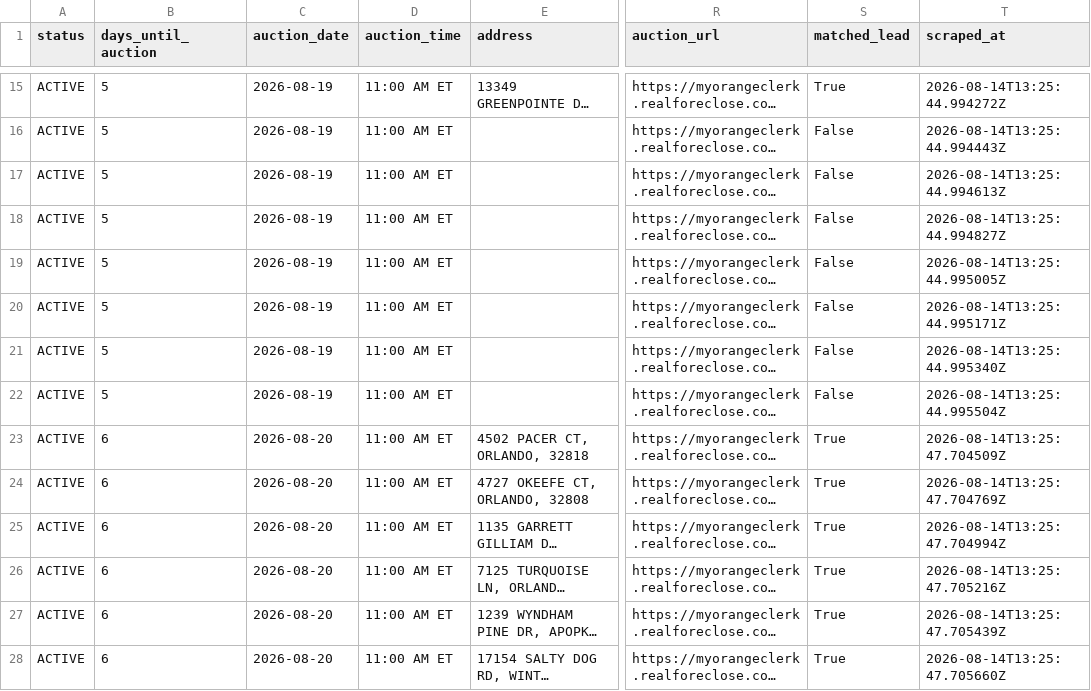
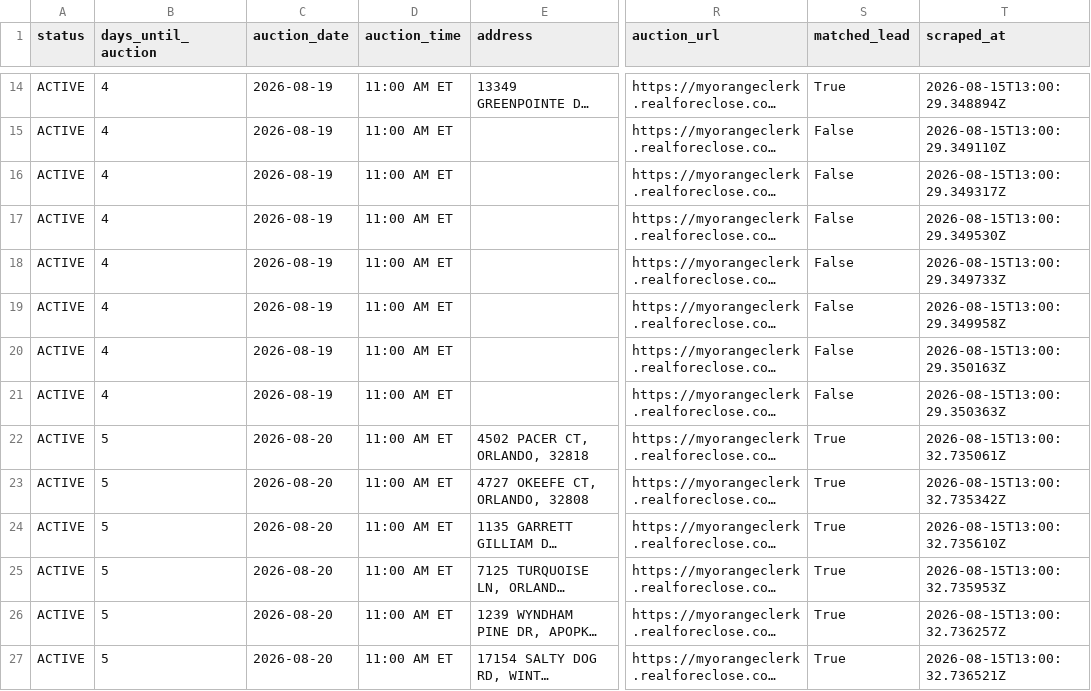
Before and after one commit to bigbuckoffers/OrangeCounty_Intel, a CSV file: data/foreclosures.csv, drawn as a sheet; only a part is shown, gaps mark what is left out; long unchanged cells end in …; addresses are those after the commit; the diff covers the shown part only; the diff names each change by its address in the sheet, - before the commit and + after, or states it on an @@ line.

```diff
--- a/data/foreclosures.csv
+++ b/data/foreclosures.csv
-B14:B21 (days_until_auction): 5
+B14:B21 (days_until_auction): 4
-T14 (scraped_at): 2026-08-14T13:25:44.994272Z
+T14 (scraped_at): 2026-08-15T13:00:29.348894Z
-T15 (scraped_at): 2026-08-14T13:25:44.994443Z
+T15 (scraped_at): 2026-08-15T13:00:29.349110Z
-T16 (scraped_at): 2026-08-14T13:25:44.994613Z
+T16 (scraped_at): 2026-08-15T13:00:29.349317Z
-T17 (scraped_at): 2026-08-14T13:25:44.994827Z
+T17 (scraped_at): 2026-08-15T13:00:29.349530Z
-T18 (scraped_at): 2026-08-14T13:25:44.995005Z
+T18 (scraped_at): 2026-08-15T13:00:29.349733Z
-T19 (scraped_at): 2026-08-14T13:25:44.995171Z
+T19 (scraped_at): 2026-08-15T13:00:29.349958Z
-T20 (scraped_at): 2026-08-14T13:25:44.995340Z
+T20 (scraped_at): 2026-08-15T13:00:29.350163Z
-T21 (scraped_at): 2026-08-14T13:25:44.995504Z
+T21 (scraped_at): 2026-08-15T13:00:29.350363Z
-B22:B27 (days_until_auction): 6
+B22:B27 (days_until_auction): 5
-T22 (scraped_at): 2026-08-14T13:25:47.704509Z
+T22 (scraped_at): 2026-08-15T13:00:32.735061Z
-T23 (scraped_at): 2026-08-14T13:25:47.704769Z
+T23 (scraped_at): 2026-08-15T13:00:32.735342Z
-T24 (scraped_at): 2026-08-14T13:25:47.704994Z
+T24 (scraped_at): 2026-08-15T13:00:32.735610Z
-T25 (scraped_at): 2026-08-14T13:25:47.705216Z
+T25 (scraped_at): 2026-08-15T13:00:32.735953Z
-T26 (scraped_at): 2026-08-14T13:25:47.705439Z
+T26 (scraped_at): 2026-08-15T13:00:32.736257Z
-T27 (scraped_at): 2026-08-14T13:25:47.705660Z
+T27 (scraped_at): 2026-08-15T13:00:32.736521Z
```
Also changed, not shown: 3 added rows, 1 removed row and 89 edited cells elsewhere in this file, 5 other files.
